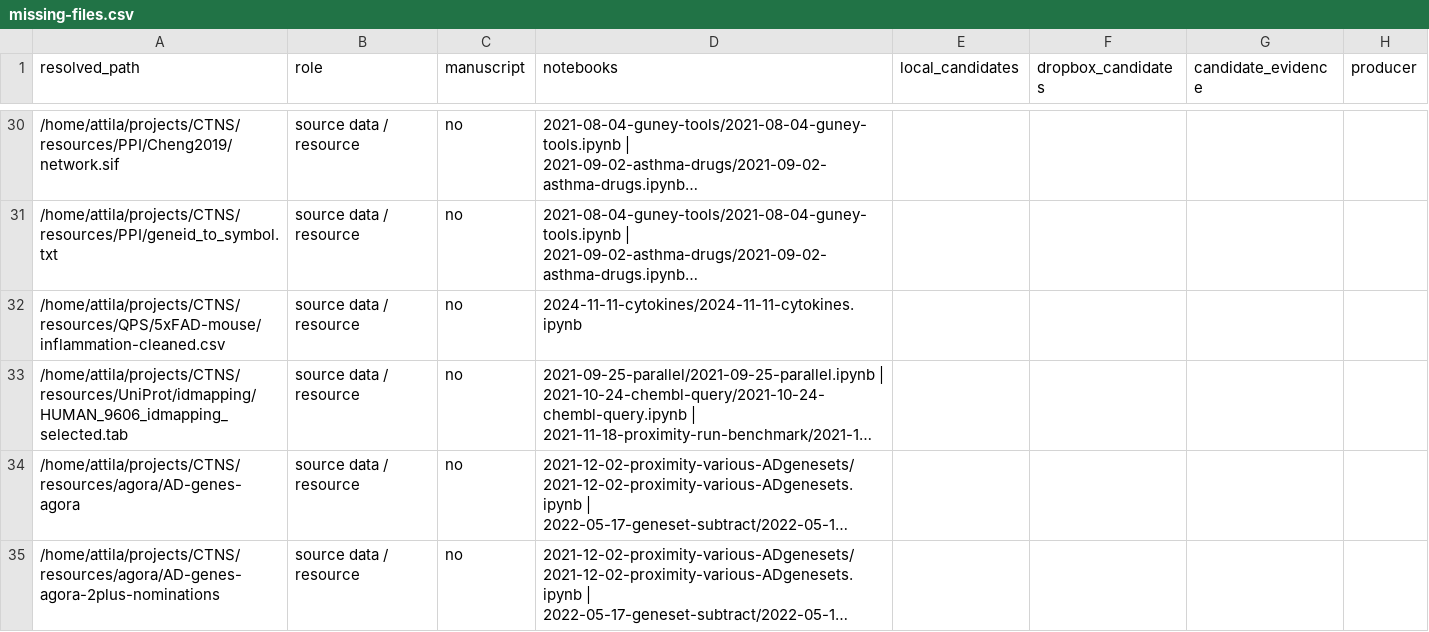
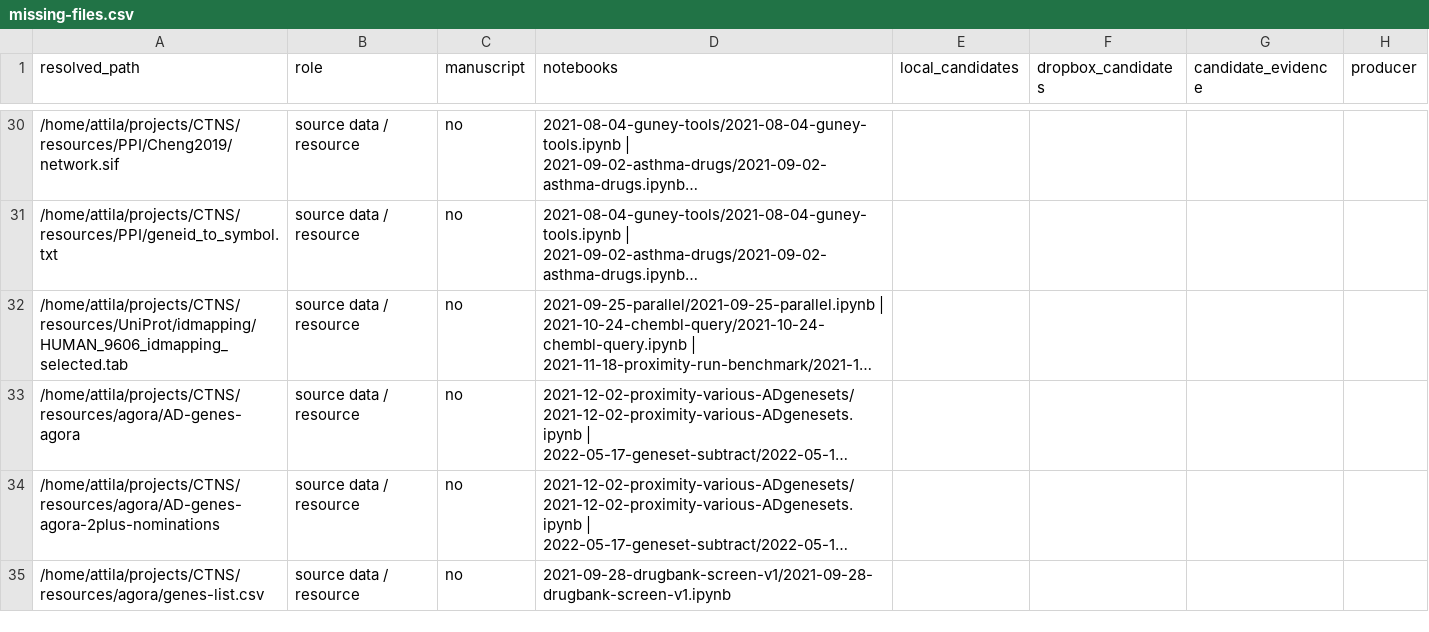
Before and after one commit to attilagk/CTNS-notebook, a CSV file: recovery-audit/current/missing-files.csv, drawn as a sheet; only a part is shown, gaps mark what is left out; the shorter side is filled out with more unchanged rows; long unchanged cells end in …; the diff names each change by its address in the sheet, - before the commit and + after, or states it on an @@ line.

```diff
--- a/recovery-audit/current/missing-files.csv
+++ b/recovery-audit/current/missing-files.csv
-row 32: /home/attila/projects/CTNS/resources/QPS/5xFAD-mouse/inflammation-cleaned.csv | source data / resource | no | 2024-11-11-cytokines/2024-11-11-cytokines.ipynb
```
Also changed, not shown: recovery-audit/current/input-inventory.csv, recovery-audit/dependencies.csv, 35 other files.
